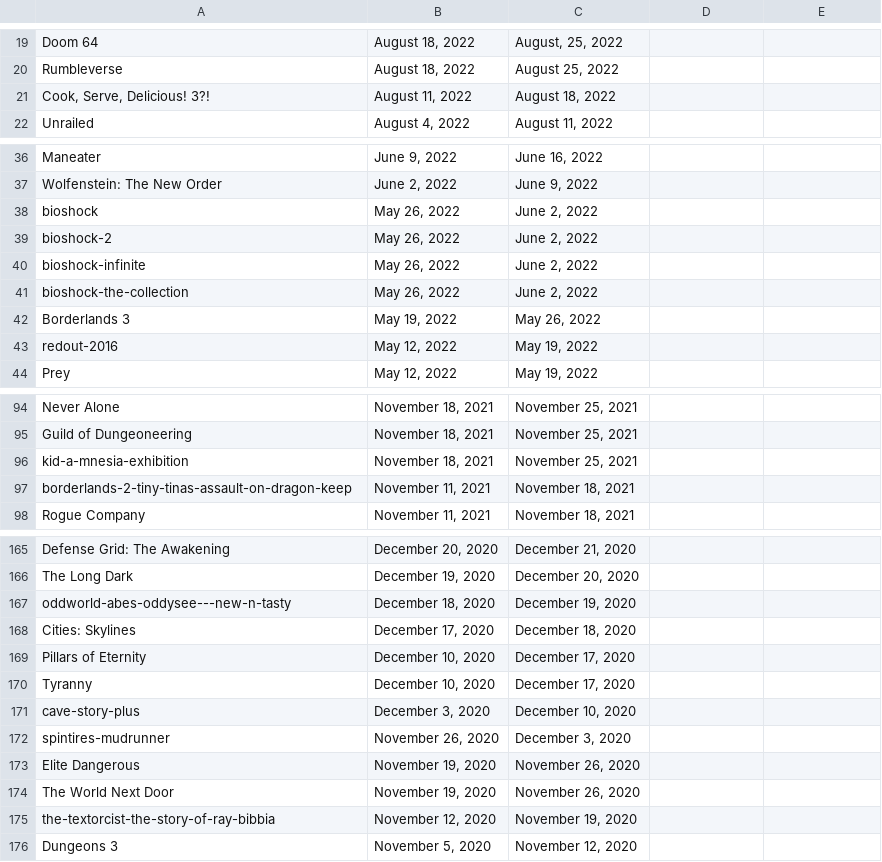
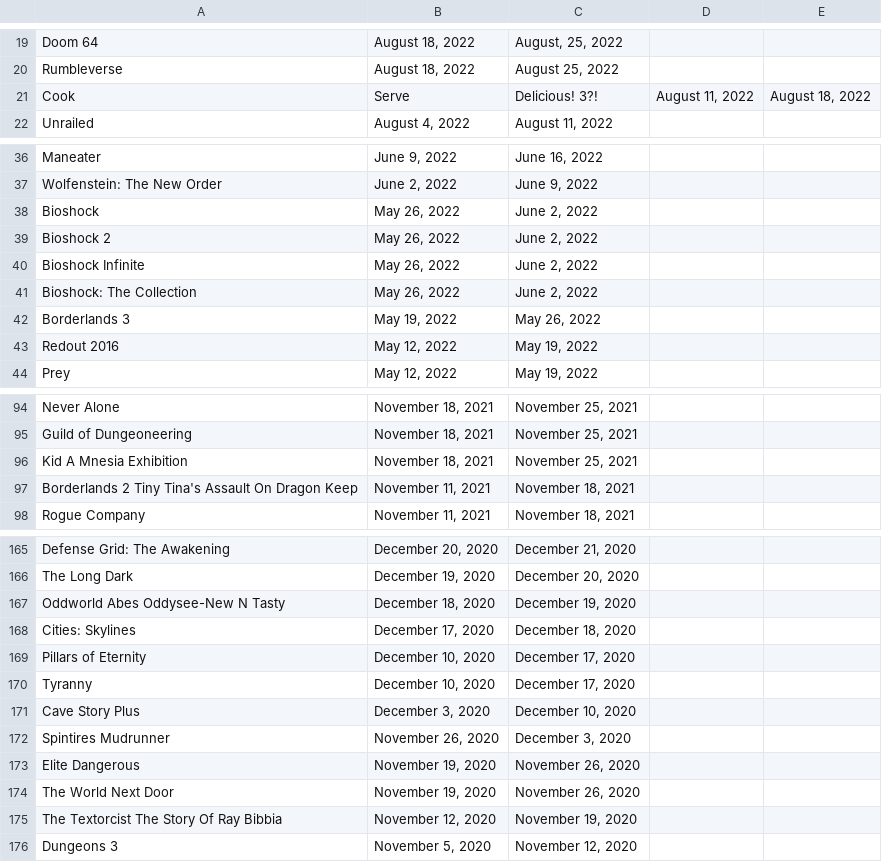
Before and after one commit to JZ6/RatingEpicGames, a CSV file: src/comma.csv, drawn as a sheet; only a part is shown, gaps mark what is left out; the diff covers the shown part only.

```diff
--- a/src/comma.csv
+++ b/src/comma.csv
@@ -20,3 +20,3 @@ Doom 64,"August 18, 2022","August, 25, 2022"
 Rumbleverse,"August 18, 2022","August 25, 2022"
-"Cook, Serve, Delicious! 3?!","August 11, 2022","August 18, 2022"
+Cook, Serve, Delicious! 3?!,"August 11, 2022","August 18, 2022"
 Unrailed,"August 4, 2022","August 11, 2022"
@@ -37,8 +37,8 @@ Maneater,"June 9, 2022","June 16, 2022"
 Wolfenstein: The New Order,"June 2, 2022","June 9, 2022"
-bioshock,"May 26, 2022","June 2, 2022"
-bioshock-2,"May 26, 2022","June 2, 2022"
-bioshock-infinite,"May 26, 2022","June 2, 2022"
-bioshock-the-collection,"May 26, 2022","June 2, 2022"
+Bioshock,"May 26, 2022","June 2, 2022"
+Bioshock 2,"May 26, 2022","June 2, 2022"
+Bioshock Infinite,"May 26, 2022","June 2, 2022"
+Bioshock: The Collection,"May 26, 2022","June 2, 2022"
 Borderlands 3,"May 19, 2022","May 26, 2022"
-redout-2016,"May 12, 2022","May 19, 2022"
+Redout 2016,"May 12, 2022","May 19, 2022"
 Prey,"May 12, 2022","May 19, 2022"
@@ -95,4 +95,4 @@ Never Alone,"November 18, 2021","November 25, 2021"
 Guild of Dungeoneering,"November 18, 2021","November 25, 2021"
-kid-a-mnesia-exhibition,"November 18, 2021","November 25, 2021"
-borderlands-2-tiny-tinas-assault-on-dragon-keep,"November 11, 2021","November 18, 2021"
+Kid A Mnesia Exhibition,"November 18, 2021","November 25, 2021"
+Borderlands 2 Tiny Tina's Assault On Dragon Keep,"November 11, 2021","November 18, 2021"
 Rogue Company,"November 11, 2021","November 18, 2021"
@@ -166,3 +166,3 @@ Defense Grid: The Awakening,"December 20, 2020","December 21, 2020"
 The Long Dark,"December 19, 2020","December 20, 2020"
-oddworld-abes-oddysee---new-n-tasty,"December 18, 2020","December 19, 2020"
+Oddworld Abes Oddysee-New N Tasty,"December 18, 2020","December 19, 2020"
 Cities: Skylines,"December 17, 2020","December 18, 2020"
@@ -170,7 +170,7 @@ Pillars of Eternity,"December 10, 2020","December 17, 2020"
 Tyranny,"December 10, 2020","December 17, 2020"
-cave-story-plus,"December 3, 2020","December 10, 2020"
-spintires-mudrunner,"November 26, 2020","December 3, 2020"
+Cave Story Plus,"December 3, 2020","December 10, 2020"
+Spintires Mudrunner,"November 26, 2020","December 3, 2020"
 Elite Dangerous,"November 19, 2020","November 26, 2020"
 The World Next Door,"November 19, 2020","November 26, 2020"
-the-textorcist-the-story-of-ray-bibbia,"November 12, 2020","November 19, 2020"
+The Textorcist The Story Of Ray Bibbia,"November 12, 2020","November 19, 2020"
 Dungeons 3,"November 5, 2020","November 12, 2020"
```
Also changed, not shown: 9 edited cells elsewhere in this file, src/slash.csv, 3 other files.
